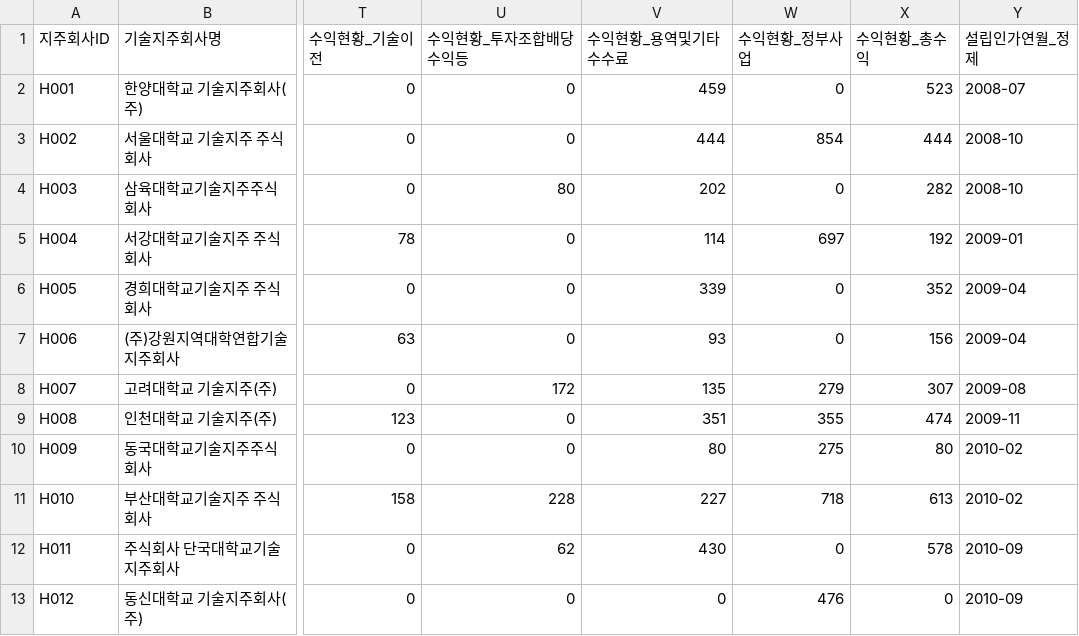
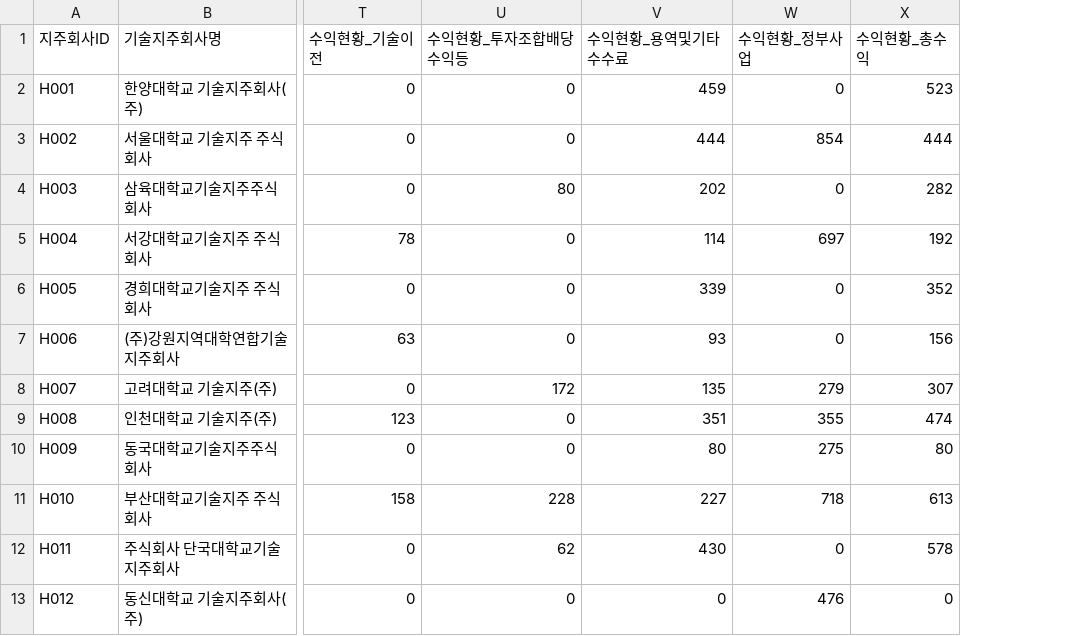
Before and after one commit to SongJongbeen/26-1, a CSV file: mot716/wk08_0422/preprocess_data/holding_companies.csv, drawn as a sheet; only a part is shown, gaps mark what is left out; the diff names each change by its address in the sheet, - before the commit and + after, or states it on an @@ line.

```diff
--- a/mot716/wk08_0422/preprocess_data/holding_companies.csv
+++ b/mot716/wk08_0422/preprocess_data/holding_companies.csv
-column Y (설립인가연월_정제), rows 2-13: 2008-07 | 2008-10 | 2008-10 | 2009-01 | 2009-04 | 2009-04 | 2009-08 | 2009-11 | 2010-02 | 2010-02 | 2010-09 | 2010-09
```
Also changed, not shown: 10 other files.
